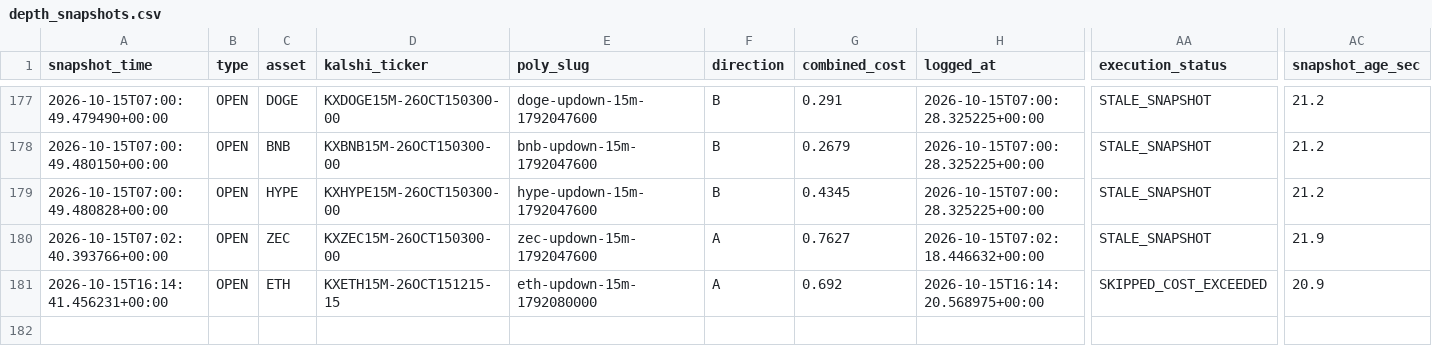
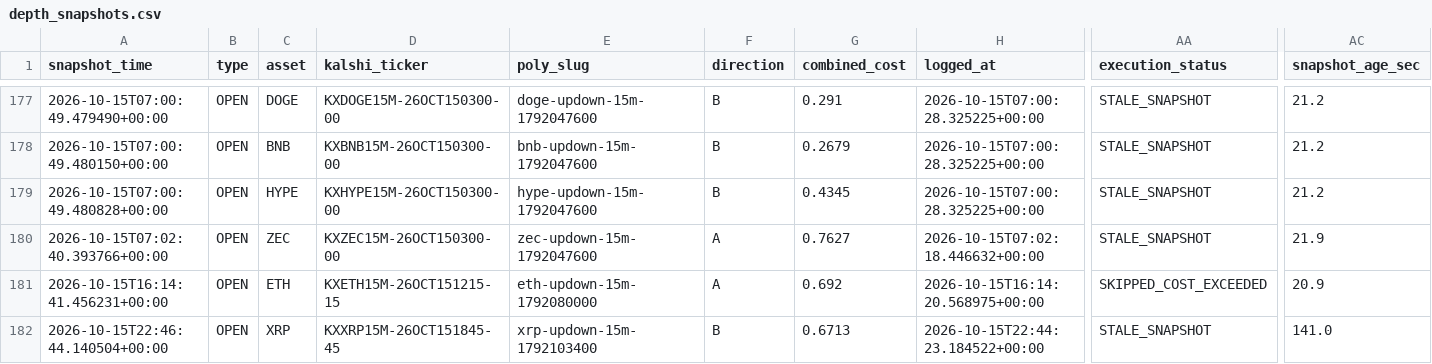
Before and after one commit to Prinxe-crypto/gap-maker-depth-monitor, a CSV file: depth_snapshots.csv, drawn as a sheet; only a part is shown, gaps mark what is left out; rows hold the shown columns only; the diff names each change by its address in the sheet, - before the commit and + after, or states it on an @@ line.

```diff
--- a/depth_snapshots.csv
+++ b/depth_snapshots.csv
+row 182: 2026-10-15T22:46:44.140504+00:00 | OPEN | XRP | KXXRP15M-26OCT151845-45 | xrp-updown-15m-1792103400 | B | 0.6713 | 2026-10-15T22:44:23.184522+00:00 | STALE_SNAPSHOT | 141.0
```
Also changed, not shown: 3 other files.
